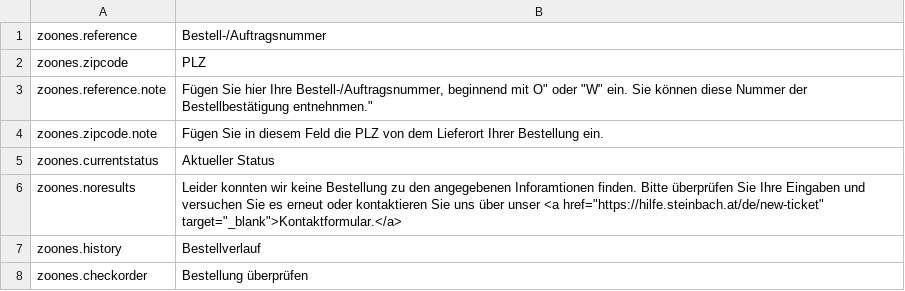
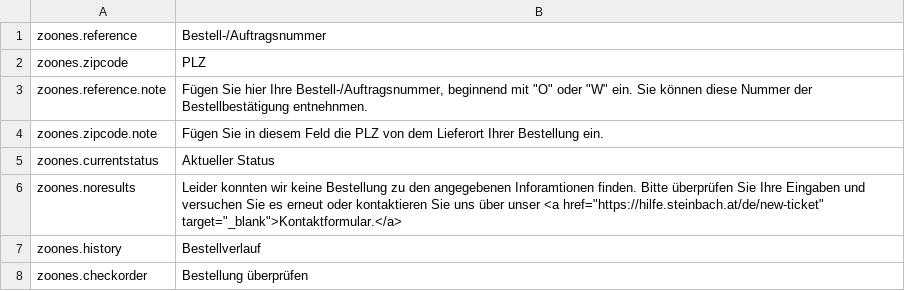
Before and after one commit to STBDigital/m2-zoones, a CSV file: i18n/de_DE.csv, drawn as a sheet.

```diff
--- a/i18n/de_DE.csv
+++ b/i18n/de_DE.csv
@@ -2,3 +2,3 @@
 "zoones.zipcode","PLZ"
-"zoones.reference.note","Fügen Sie hier Ihre Bestell-/Auftragsnummer, beginnend mit "O" oder "W" ein. Sie können diese Nummer der Bestellbestätigung entnehnmen."
+"zoones.reference.note","Fügen Sie hier Ihre Bestell-/Auftragsnummer, beginnend mit ""O"" oder ""W"" ein. Sie können diese Nummer der Bestellbestätigung entnehnmen."
 "zoones.zipcode.note","Fügen Sie in diesem Feld die PLZ von dem Lieferort Ihrer Bestellung ein."
```
Also changed, not shown: i18n/en_US.csv.
